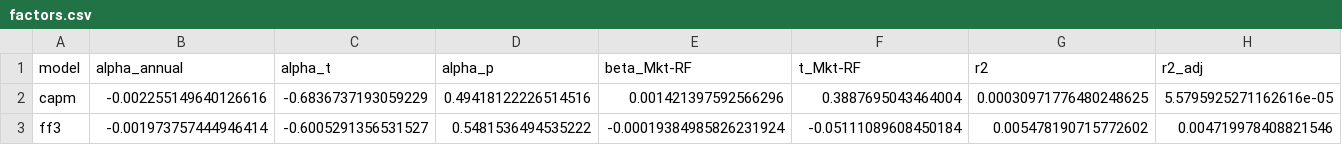
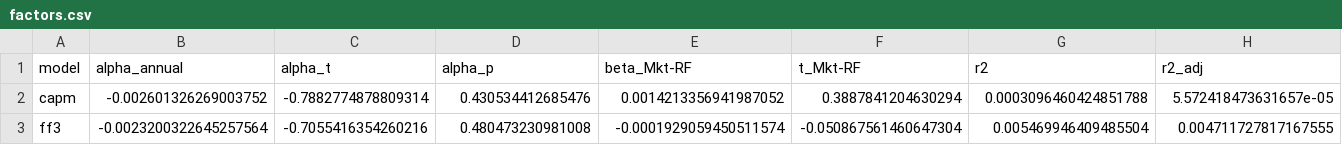
Before and after one commit to pranavg237/quant-projects, a CSV file: ma-crossover-backtest/reports/strategies/pairs/factors.csv, drawn as a sheet; only a part is shown; the diff covers the shown part only; the diff names each change by its address in the sheet, - before the commit and + after, or states it on an @@ line.

```diff
--- a/ma-crossover-backtest/reports/strategies/pairs/factors.csv
+++ b/ma-crossover-backtest/reports/strategies/pairs/factors.csv
-B2 (alpha_annual): -0.002255149640126616
+B2 (alpha_annual): -0.002601326269003752
-C2 (alpha_t): -0.6836737193059229
+C2 (alpha_t): -0.7882774878809314
-D2 (alpha_p): 0.49418122226514516
+D2 (alpha_p): 0.430534412685476
-E2 (beta_Mkt-RF): 0.001421397592566296
+E2 (beta_Mkt-RF): 0.0014213356941987052
-F2 (t_Mkt-RF): 0.3887695043464004
+F2 (t_Mkt-RF): 0.3887841204630294
-G2 (r2): 0.00030971776480248625
+G2 (r2): 0.0003096460424851788
-H2 (r2_adj): 5.5795925271162616e-05
+H2 (r2_adj): 5.572418473631657e-05
-B3 (alpha_annual): -0.001973757444946414
+B3 (alpha_annual): -0.0023200322645257564
-C3 (alpha_t): -0.6005291356531527
+C3 (alpha_t): -0.7055416354260216
-D3 (alpha_p): 0.5481536494535222
+D3 (alpha_p): 0.480473230981008
-E3 (beta_Mkt-RF): -0.00019384985826231924
+E3 (beta_Mkt-RF): -0.0001929059450511574
-F3 (t_Mkt-RF): -0.05111089608450184
+F3 (t_Mkt-RF): -0.050867561460647304
-G3 (r2): 0.005478190715772602
+G3 (r2): 0.005469946409485504
-H3 (r2_adj): 0.004719978408821546
+H3 (r2_adj): 0.004711727817167555
```
Also changed, not shown: 54 edited cells elsewhere in this file, ma-crossover-backtest/reports/strategies/pairs/grid.csv, ma-crossover-backtest/reports/strategies/pairs/oos_returns.csv, 49 other files.
